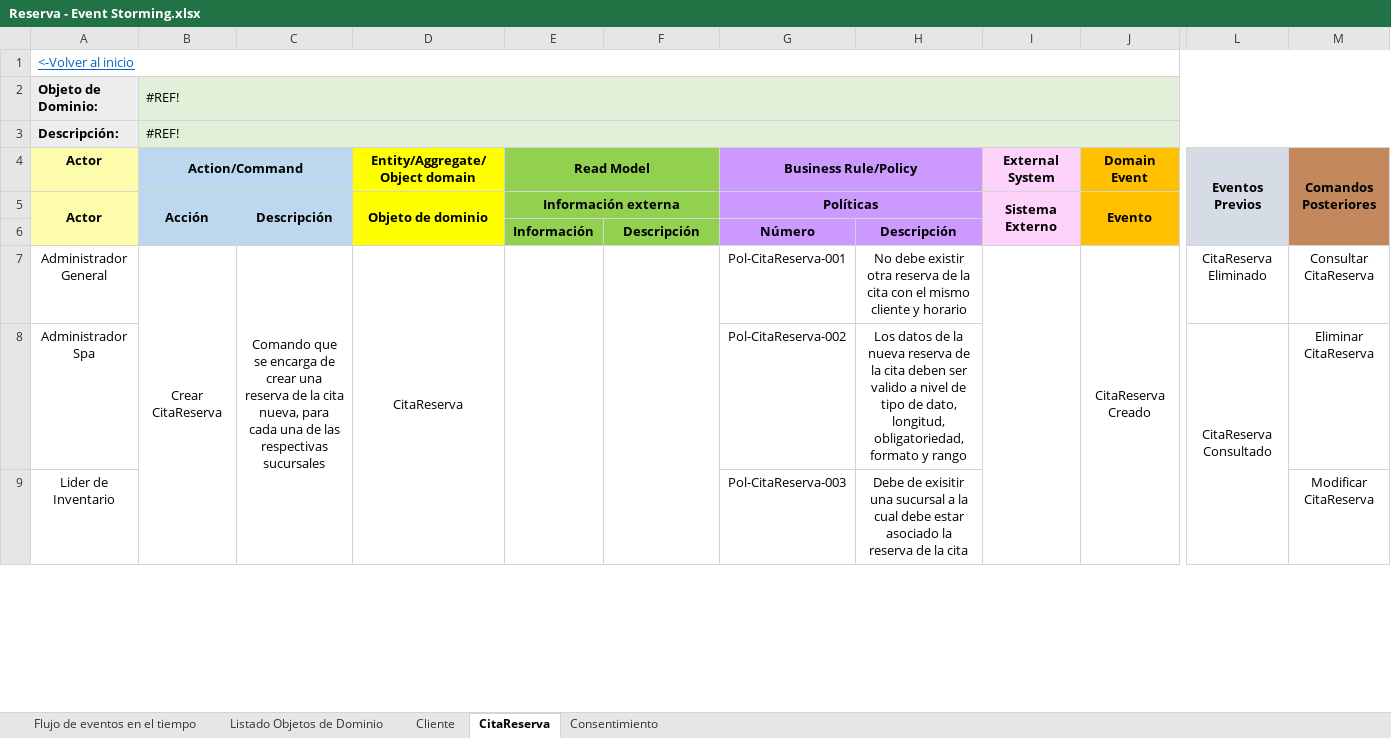
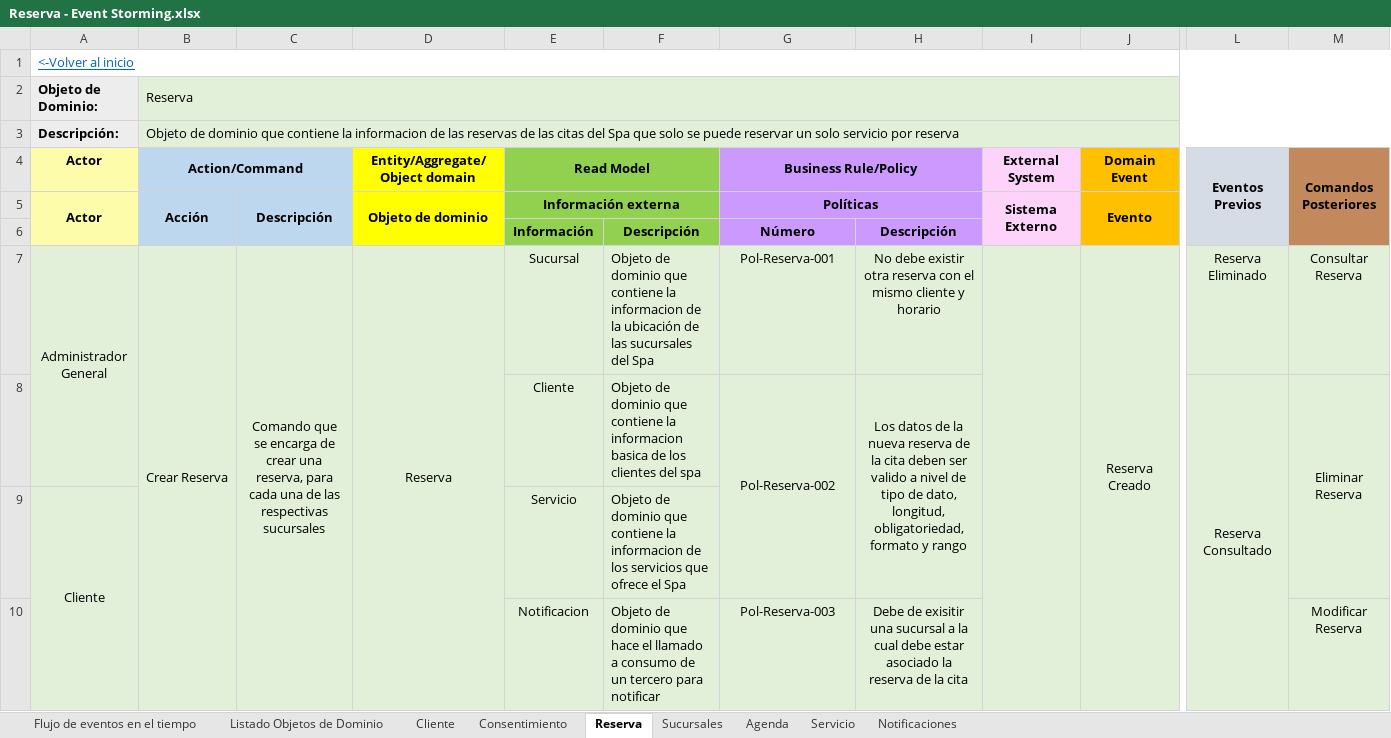
Before and after one commit to cristianospina/DOO, an Excel workbook: SpaOnline/EventStorming/Reserva - Event Storming.xlsx, sheet Reserva, drawn as a sheet; only a part is shown, gaps mark what is left out; values as stored, in another font and other column widths than the file's, no borders; removed rows and columns are numbered as before the commit, all else as after; rows hold the shown columns only; the diff covers the shown part only; the diff names each change by its address in the sheet, - before the commit and + after, or states it on an @@ line.

Commit message:
Avance Event Storming

```diff
--- a/SpaOnline/EventStorming/Reserva - Event Storming.xlsx (sheet Reserva)
+++ b/SpaOnline/EventStorming/Reserva - Event Storming.xlsx (sheet Reserva)
-sheet tab: CitaReserva
+sheet tab: Reserva
+sheet tab: Sucursales
+sheet tab: Agenda
+sheet tab: Servicio
+sheet tab: Notificaciones
@@ sheet tab order changed: Flujo de eventos en el tiempo | Listado Objetos de Dominio | Cliente | Consentimiento | Reserva | Sucursales | Agenda | Servicio | Notificaciones @@
-B2 (Action/Command): #REF!
+B2 (Action/Command): Reserva
-B3 (Action/Command): #REF!
+B3 (Action/Command): Objeto de dominio que contiene la informacion de las reservas de las citas del Spa que solo se puede reservar un solo servicio por reserva
-A7:M7 fill: none
+A7:M7 fill: #E2F0D9
+A7:A8 merged
-B7 (Action/Command): Crear CitaReserva
+B7 (Action/Command): Crear Reserva
-C7: …crear una reserva de la cita nueva, para cada…
+C7: …crear una reserva, para cada…
-D7 (Entity/Aggregate/Object domain): CitaReserva
+D7 (Entity/Aggregate/Object domain): Reserva
-E7 (Read Model): (empty)
+E7 (Read Model): Sucursal
-E7:E9 merged
-F7: (empty)
+F7: Objeto de dominio que contiene la informacion de la ubicación de las sucursales del Spa
-F7:F9 merged
-G7 (Business Rule/Policy): Pol-CitaReserva-001
+G7 (Business Rule/Policy): Pol-Reserva-001
-H7: …otra reserva de la cita con el…
+H7: …otra reserva con el…
-J7 (Domain Event): CitaReserva Creado
+J7 (Domain Event): Reserva Creado
-L7 (Eventos Previos): CitaReserva Eliminado
+L7 (Eventos Previos): Reserva Eliminado
-M7 (Comandos Posteriores): Consultar CitaReserva
+M7 (Comandos Posteriores): Consultar Reserva
-row 8: Administrador Spa |  |  |  |  |  | Pol-CitaReserva-002 | Los datos de la nueva reserva de la cita deben ser valido a nivel de tipo de dato, longitud, obligatoriedad, formato y rango |  |  | CitaReserva Consultado | Eliminar CitaReserva
-row 9: Lider de Inventario |  |  |  |  |  | Pol-CitaReserva-003 | Debe de exisitir una sucursal a la cual debe estar asociado la reserva de la cita |  |  |  | Modificar CitaReserva
+row 8:  |  |  |  | Cliente | Objeto de dominio que contiene la informacion basica de los clientes del spa | Pol-Reserva-002 | Los datos de la nueva reserva de la cita deben ser valido a nivel de tipo de dato, longitud, obligatoriedad, formato y rango |  |  | Reserva Consultado | Eliminar Reserva
+row 9: Cliente |  |  |  | Servicio | Objeto de dominio que contiene la informacion de los servicios que ofrece el Spa
+row 10:  |  |  |  | Notificacion | Objeto de dominio que hace el llamado a consumo de un tercero para notificar | Pol-Reserva-003 | Debe de exisitir una sucursal a la cual debe estar asociado la reserva de la cita |  |  |  | Modificar Reserva
```
Also changed, not shown: 8 added rows, 6 removed rows, 27 edited cells, cell formats and merged cells elsewhere in this sheet, sheet Cliente, sheet Consentimiento, sheet Listado Objetos de Dominio, charts or pictures, SpaOnline/EventStorming/Notificacion - Event Storming.xlsx, SpaOnline/EventStorming/Pagos - Event Storming.xlsx, 6 other files.
